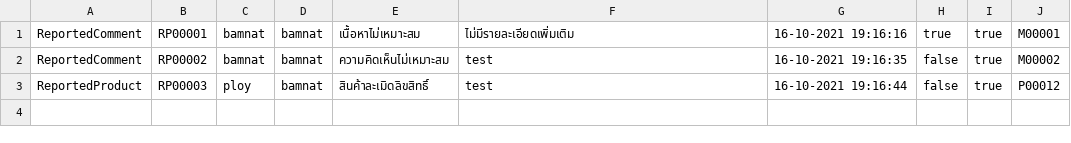
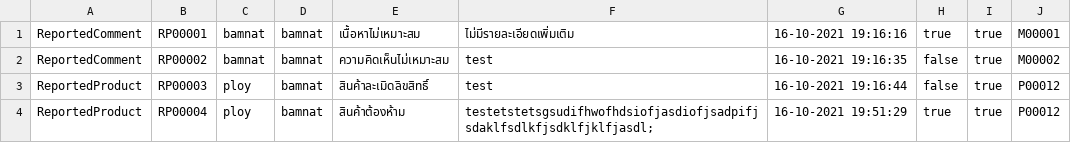
Before and after one commit to nax200/CandD-shopping-application, a CSV file: csv-data/report/report-list.csv, drawn as a sheet.

```diff
--- a/csv-data/report/report-list.csv
+++ b/csv-data/report/report-list.csv
@@ -3 +3,2 @@ ReportedComment,RP00002,bamnat,bamnat,ความคิดเห็นไม่
 ReportedProduct,RP00003,ploy,bamnat,สินค้าละเมิดลิขสิทธิ์,test,16-10-2021 19:16:44,false,true,P00012
+ReportedProduct,RP00004,ploy,bamnat,สินค้าต้องห้าม,testetstetsgsudifhwofhdsiofjasdiofjsadpifjsdaklfsdlkfjsdklfjklfjasdl;,16-10-2021 19:51:29,true,true,P00012
```
Also changed, not shown: 13 other files.
